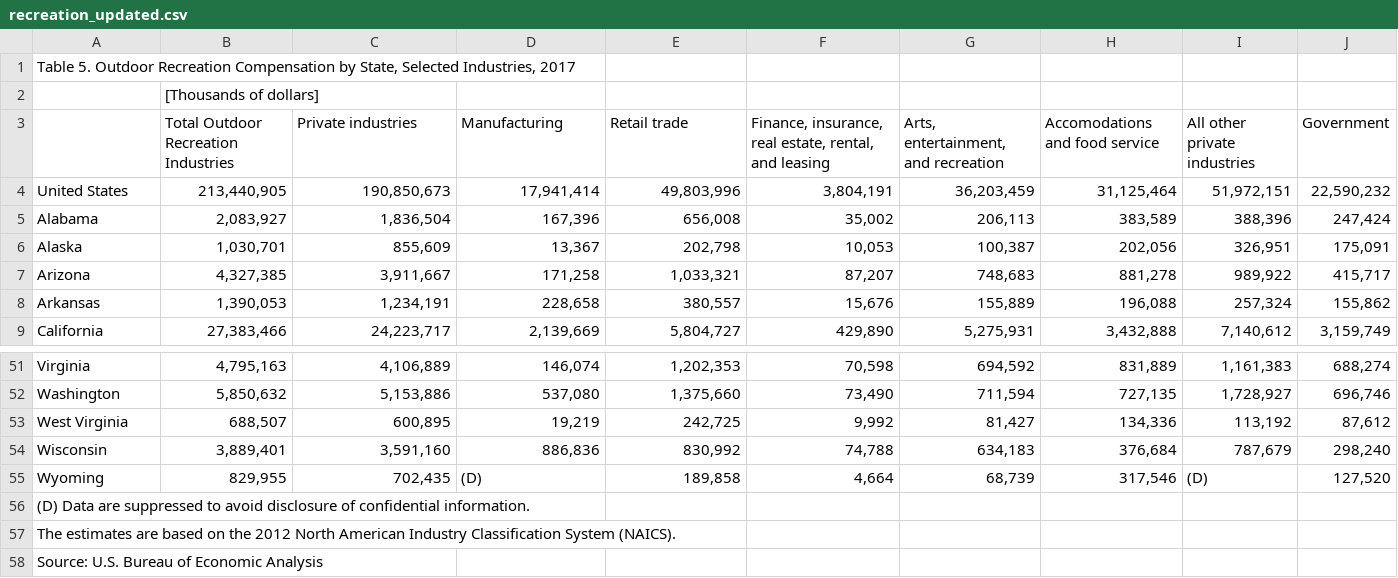
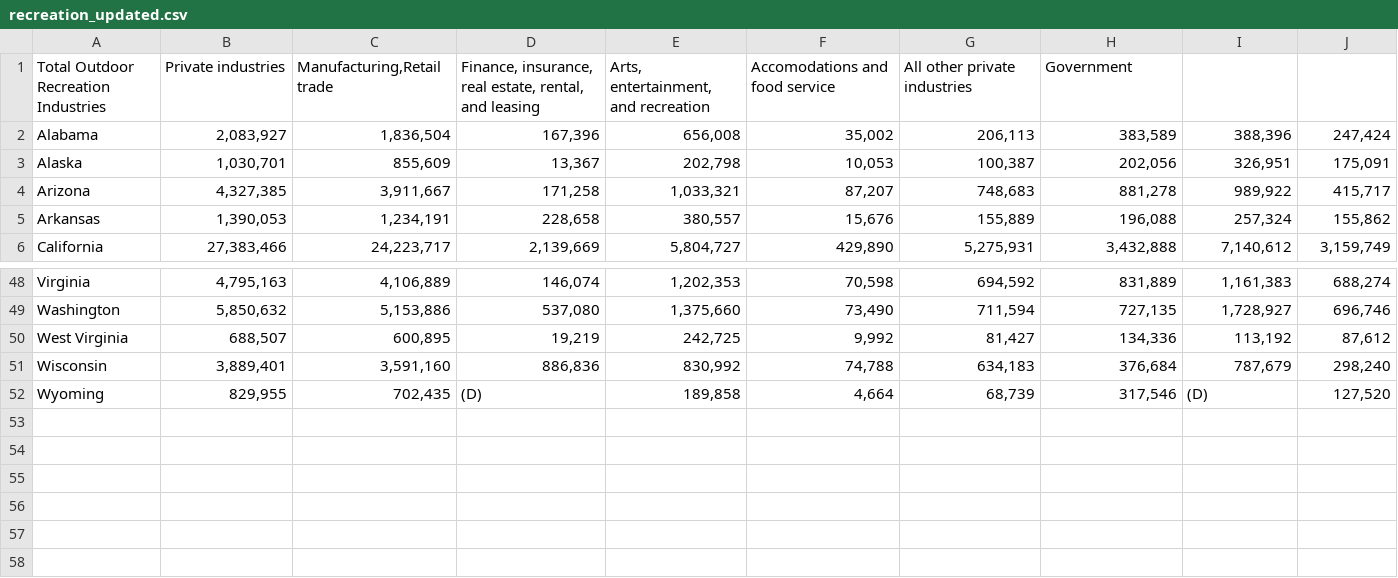
Before and after one commit to Erivera96/MachineLearning, a CSV file: ClassifyingStates/recreation_updated.csv, drawn as a sheet; only a part is shown, gaps mark what is left out; removed rows and columns are numbered as before the commit, all else as after; the diff names each change by its address in the sheet, - before the commit and + after, or states it on an @@ line.

Commit message:
Update recreation_updated.csv

```diff
--- a/ClassifyingStates/recreation_updated.csv
+++ b/ClassifyingStates/recreation_updated.csv
-row 1: Table 5. Outdoor Recreation Compensation by State, Selected Industries, 2017
-row 2:  | [Thousands of dollars]
-row 3:  | Total Outdoor Recreation Industries | Private industries | Manufacturing | Retail trade | Finance, insurance, real estate, rental, and leasing | Arts, entertainment, and recreation | Accomodations and food service | All other private industries | Government
-row 4: United States | 213,440,905 | 190,850,673 | 17,941,414 | 49,803,996 | 3,804,191 | 36,203,459 | 31,125,464 | 51,972,151 | 22,590,232
+row 1: Total Outdoor Recreation Industries | Private industries | Manufacturing,Retail trade | Finance, insurance, real estate, rental, and leasing | Arts, entertainment, and recreation | Accomodations and food service | All other private industries | Government
-row 56: (D) Data are suppressed to avoid disclosure of confidential information.
-row 57: The estimates are based on the 2012 North American Industry Classification System (NAICS).
-row 58: Source: U.S. Bureau of Economic Analysis
```
